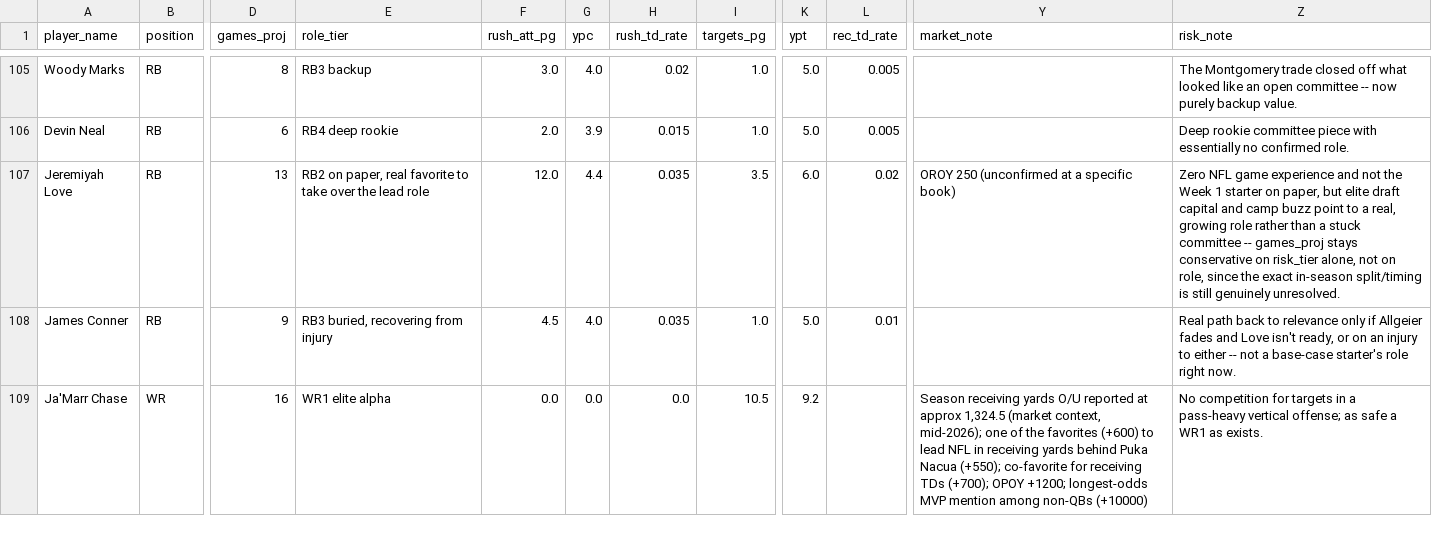
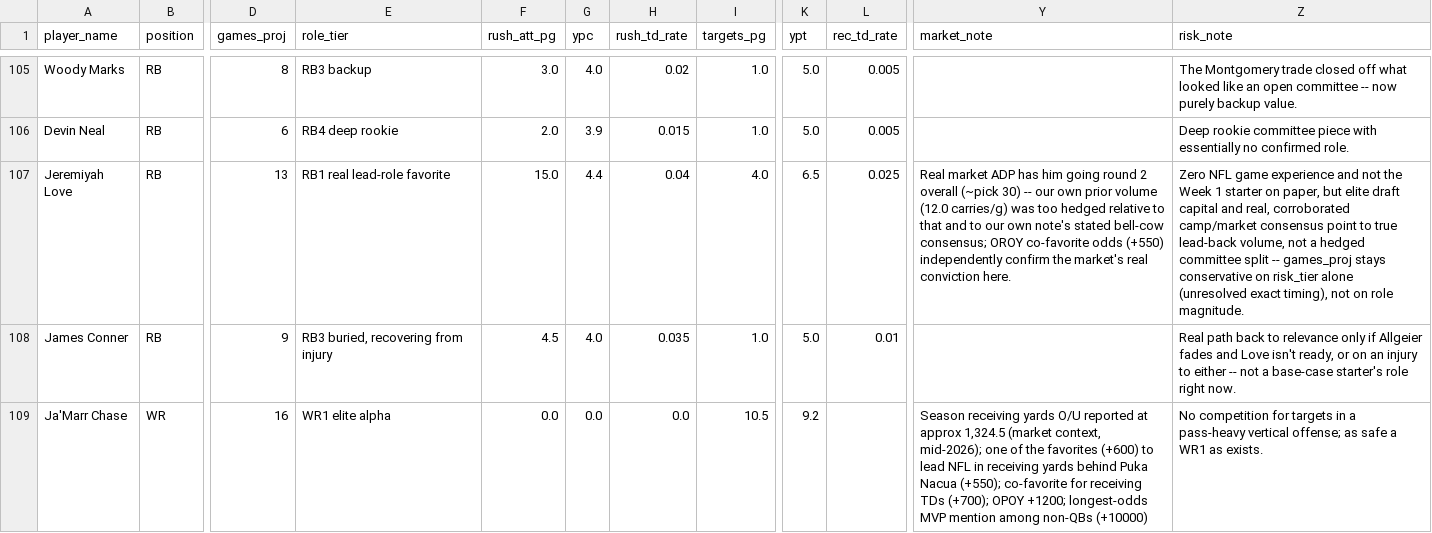
Before and after one commit to jsimone123189-cmd/Fantasy-football-auction, a CSV file: data/projections/inputs_2026.csv, drawn as a sheet; only a part is shown, gaps mark what is left out; the diff names each change by its address in the sheet, - before the commit and + after, or states it on an @@ line.

```diff
--- a/data/projections/inputs_2026.csv
+++ b/data/projections/inputs_2026.csv
-E107 (role_tier): RB2 on paper, real favorite to take over the lead role
+E107 (role_tier): RB1 real lead-role favorite
-F107 (rush_att_pg): 12.0
+F107 (rush_att_pg): 15.0
-H107 (rush_td_rate): 0.035
+H107 (rush_td_rate): 0.04
-I107 (targets_pg): 3.5
+I107 (targets_pg): 4.0
-K107 (ypt): 6.0
+K107 (ypt): 6.5
-L107 (rec_td_rate): 0.02
+L107 (rec_td_rate): 0.025
-Y107 (market_note): OROY 250 (unconfirmed at a specific book)
+Y107 (market_note): Real market ADP has him going round 2 overall (~pick 30) -- our own prior volume (12.0 carries/g) was too hedged relative to that and to our own note's stated bell-cow consensus; OROY co-favorite odds (+550) independently confirm the market's real conviction here.
-Z107 (risk_note): …capital and camp buzz point to a real, growing role rather than a stuck committee -- games_proj stays conservative on risk_tier alone, not on role, since the exact in-season split/timing is still genuinely unresolved.
+Z107 (risk_note): …capital and real, corroborated camp/market consensus point to true lead-back volume, not a hedged committee split -- games_proj stays conservative on risk_tier alone (unresolved exact timing), not on role magnitude.
```
Also changed, not shown: data/projections/2026.csv, data/research/idp_db_2026.csv, 4 other files.
